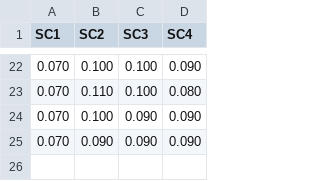
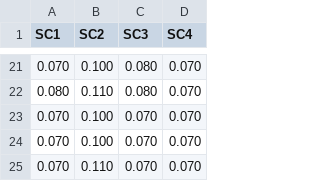
Before and after one commit to Ago1702/GAFogAmpl, a CSV file: ampl_code/sample1/prova0.csv, drawn as a sheet; only a part is shown, gaps mark what is left out; the diff covers the shown part only.

```diff
--- a/ampl_code/sample1/prova0.csv
+++ b/ampl_code/sample1/prova0.csv
@@ -22,4 +21,5 @@ SC1,SC2,SC3,SC4
-0.070,0.100,0.100,0.090
-0.070,0.110,0.100,0.080
-0.070,0.100,0.090,0.090
-0.070,0.090,0.090,0.090
+0.070,0.100,0.080,0.070
+0.080,0.110,0.080,0.070
+0.070,0.100,0.070,0.070
+0.070,0.100,0.070,0.070
+0.070,0.110,0.070,0.070
```
Also changed, not shown: 7 added rows, 8 removed rows and 19 edited cells elsewhere in this file, ampl_code/sample1/prova1.csv, ampl_code/sample1/prova2.csv, 7 other files.
